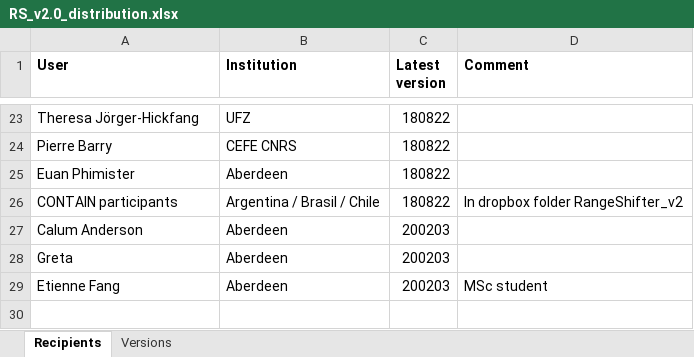
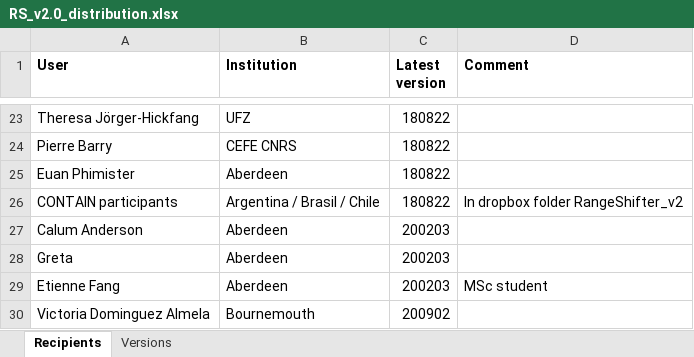
Before and after one commit to RangeShifter/RangeShiftR-pkg, an Excel workbook: doc/RS_v2.0_distribution.xlsx, sheet Recipients, drawn as a sheet; only a part is shown, gaps mark what is left out; values as stored, in another font and other column widths than the file's, no borders; the diff names each change by its address in the sheet, - before the commit and + after, or states it on an @@ line.

Commit message:
Updated distribution file

```diff
--- a/doc/RS_v2.0_distribution.xlsx (sheet Recipients)
+++ b/doc/RS_v2.0_distribution.xlsx (sheet Recipients)
+row 30: Victoria Dominguez Almela | Bournemouth | 200902
```
Also changed, not shown: sheet Versions.
